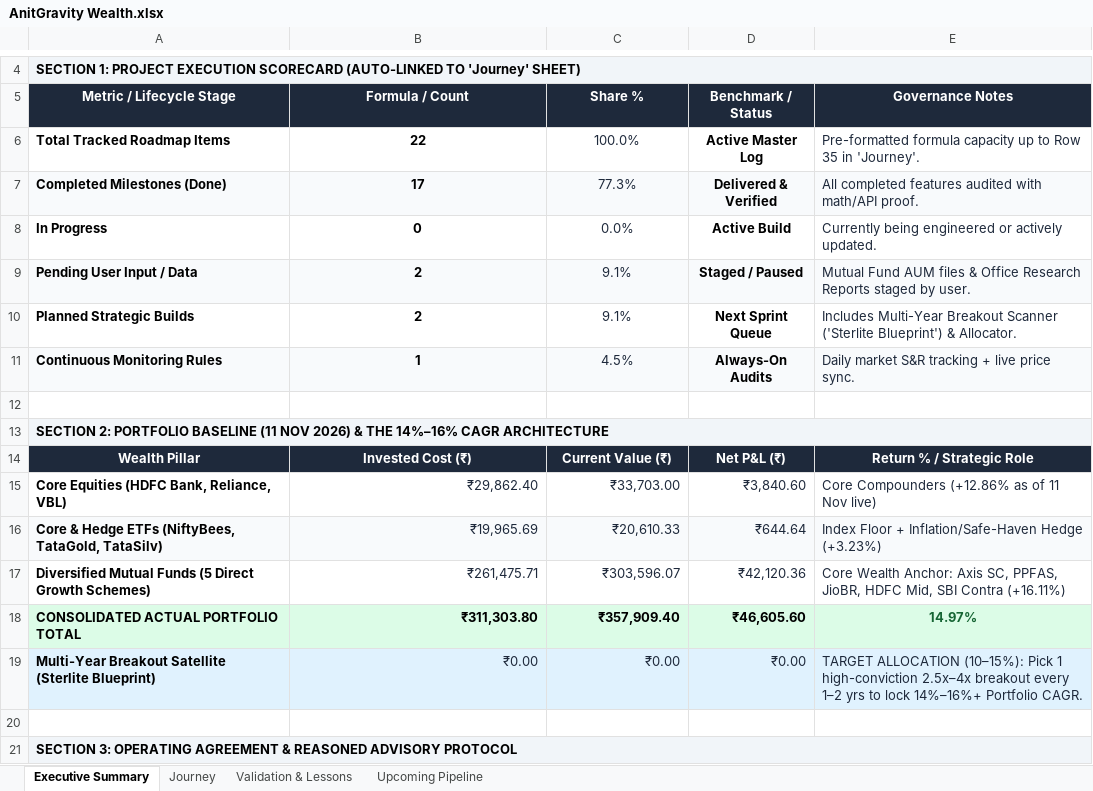
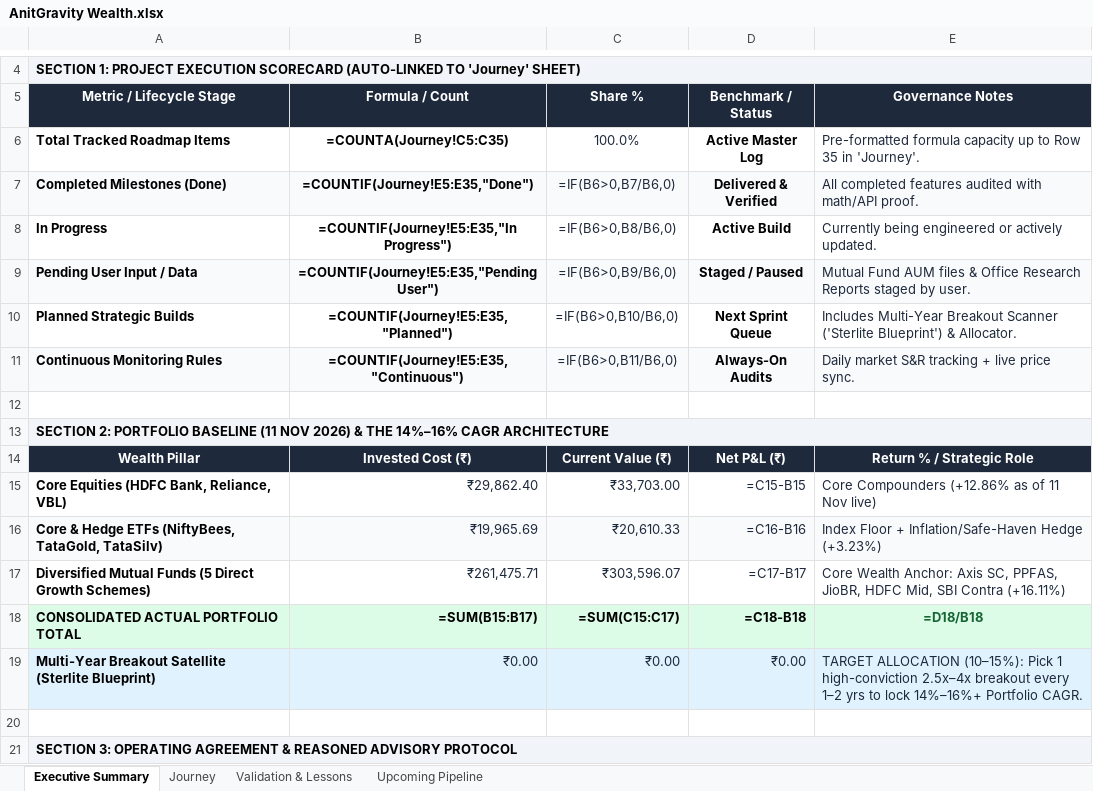
Before and after one commit to ladhakartik21-code/antigravity-portfolio, an Excel workbook: AnitGravity Wealth.xlsx, sheet Executive Summary, drawn as a sheet; only a part is shown, gaps mark what is left out; values as stored, in another font and other column widths than the file's, no borders; formulas without a stored value are shown as written; the diff names each change by its address in the sheet, - before the commit and + after, or states it on an @@ line.

```diff
--- a/AnitGravity Wealth.xlsx (sheet Executive Summary)
+++ b/AnitGravity Wealth.xlsx (sheet Executive Summary)
-B6 (Formula / Count): 22
+B6 (Formula / Count): =COUNTA(Journey!C5:C35)
-B7 (Formula / Count): 17
+B7 (Formula / Count): =COUNTIF(Journey!E5:E35,"Done")
-C7 (Share %): 77.3%
+C7 (Share %): =IF(B6>0,B7/B6,0)
-B8 (Formula / Count): 0
+B8 (Formula / Count): =COUNTIF(Journey!E5:E35,"In Progress")
-C8 (Share %): 0.0%
+C8 (Share %): =IF(B6>0,B8/B6,0)
-B9 (Formula / Count): 2
+B9 (Formula / Count): =COUNTIF(Journey!E5:E35,"Pending User")
-C9 (Share %): 9.1%
+C9 (Share %): =IF(B6>0,B9/B6,0)
-B10 (Formula / Count): 2
+B10 (Formula / Count): =COUNTIF(Journey!E5:E35,"Planned")
-C10 (Share %): 9.1%
+C10 (Share %): =IF(B6>0,B10/B6,0)
-B11 (Formula / Count): 1
+B11 (Formula / Count): =COUNTIF(Journey!E5:E35,"Continuous")
-C11 (Share %): 4.5%
+C11 (Share %): =IF(B6>0,B11/B6,0)
-D15 (Benchmark / Status): ₹3,840.60
+D15 (Benchmark / Status): =C15-B15
-D16 (Benchmark / Status): ₹644.64
+D16 (Benchmark / Status): =C16-B16
-D17 (Benchmark / Status): ₹42,120.36
+D17 (Benchmark / Status): =C17-B17
-B18 (Formula / Count): ₹311,303.80
+B18 (Formula / Count): =SUM(B15:B17)
-C18 (Share %): ₹357,909.40
+C18 (Share %): =SUM(C15:C17)
-D18 (Benchmark / Status): ₹46,605.60
+D18 (Benchmark / Status): =C18-B18
-E18 (Governance Notes): 14.97%
+E18 (Governance Notes): =D18/B18
```
Also changed, not shown: sheet Journey, formulas that keep their value, 4 other files.
